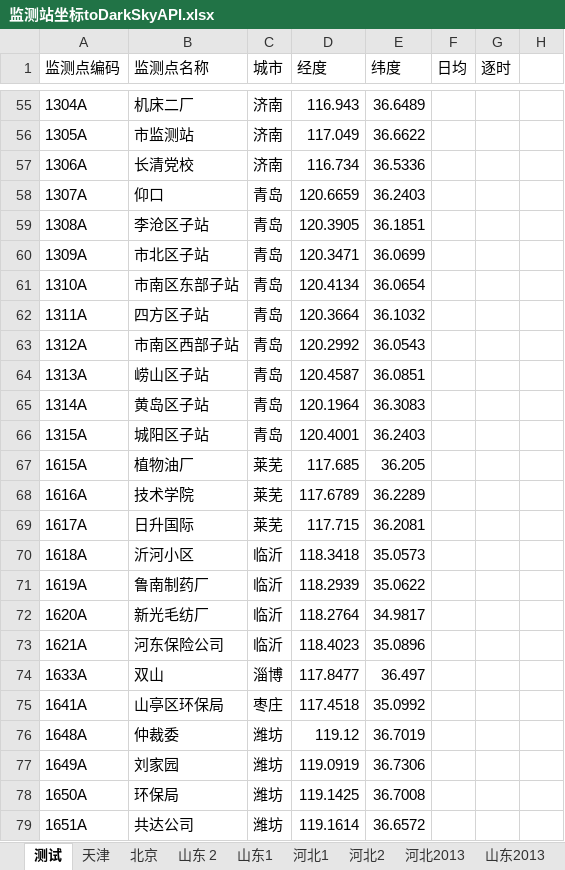
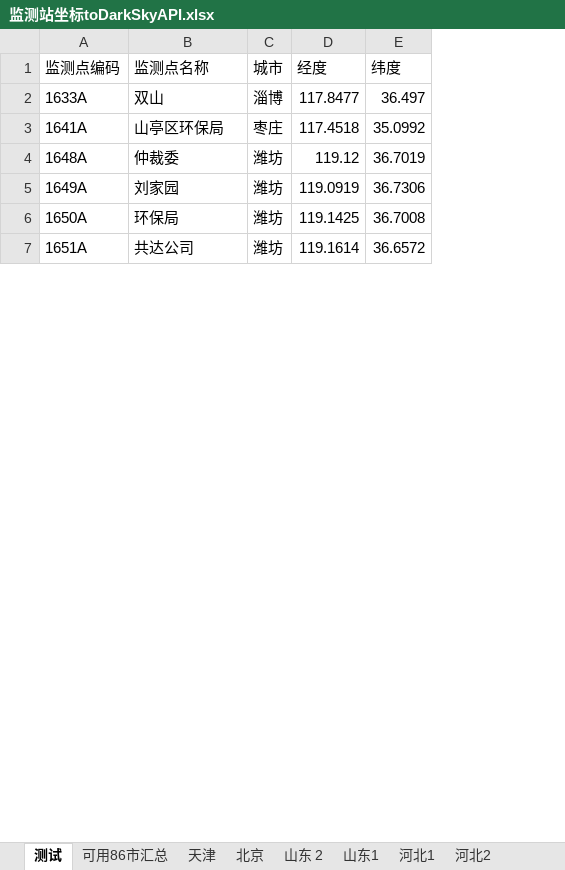
Before and after one commit to code12ab/AOD-PM2.5, an Excel workbook: 坐标/监测站坐标toDarkSkyAPI.xlsx, sheet 测试, drawn as a sheet; only a part is shown, gaps mark what is left out; values as stored, in another font and other column widths than the file's, no borders; the diff covers the shown part only; the diff names each change by its address in the sheet, - before the commit and + after, or states it on an @@ line.

```diff
--- a/坐标/监测站坐标toDarkSkyAPI.xlsx (sheet 测试)
+++ b/坐标/监测站坐标toDarkSkyAPI.xlsx (sheet 测试)
+sheet tab: 可用86市汇总
-column F (日均), empty
-column G (逐时), empty
-column H, empty
-row 55: 1304A | 机床二厂 | 济南 | 116.943 | 36.6489
-row 56: 1305A | 市监测站 | 济南 | 117.049 | 36.6622
-row 57: 1306A | 长清党校 | 济南 | 116.734 | 36.5336
-row 58: 1307A | 仰口 | 青岛 | 120.6659 | 36.2403
-row 59: 1308A | 李沧区子站 | 青岛 | 120.3905 | 36.1851
-row 60: 1309A | 市北区子站 | 青岛 | 120.3471 | 36.0699
-row 61: 1310A | 市南区东部子站 | 青岛 | 120.4134 | 36.0654
-row 62: 1311A | 四方区子站 | 青岛 | 120.3664 | 36.1032
-row 63: 1312A | 市南区西部子站 | 青岛 | 120.2992 | 36.0543
-row 64: 1313A | 崂山区子站 | 青岛 | 120.4587 | 36.0851
-row 65: 1314A | 黄岛区子站 | 青岛 | 120.1964 | 36.3083
-row 66: 1315A | 城阳区子站 | 青岛 | 120.4001 | 36.2403
-row 67: 1615A | 植物油厂 | 莱芜 | 117.685 | 36.205
-row 68: 1616A | 技术学院 | 莱芜 | 117.6789 | 36.2289
-row 69: 1617A | 日升国际 | 莱芜 | 117.715 | 36.2081
-row 70: 1618A | 沂河小区 | 临沂 | 118.3418 | 35.0573
-row 71: 1619A | 鲁南制药厂 | 临沂 | 118.2939 | 35.0622
-row 72: 1620A | 新光毛纺厂 | 临沂 | 118.2764 | 34.9817
-row 73: 1621A | 河东保险公司 | 临沂 | 118.4023 | 35.0896
```
Also changed, not shown: 53 removed rows elsewhere in this sheet, 坐标/监测站坐标.xlsx, 12 other files.
